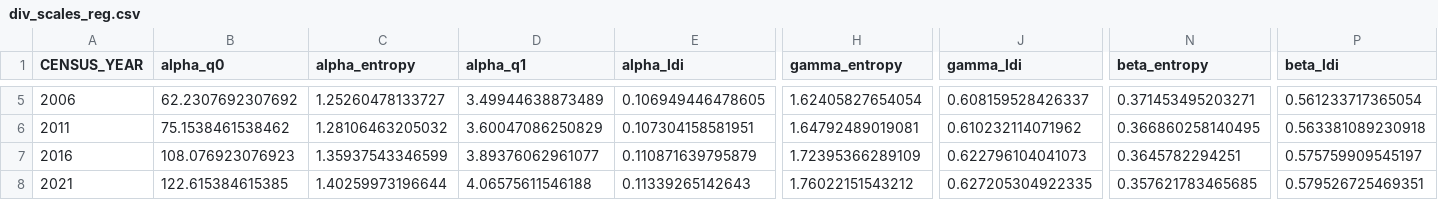
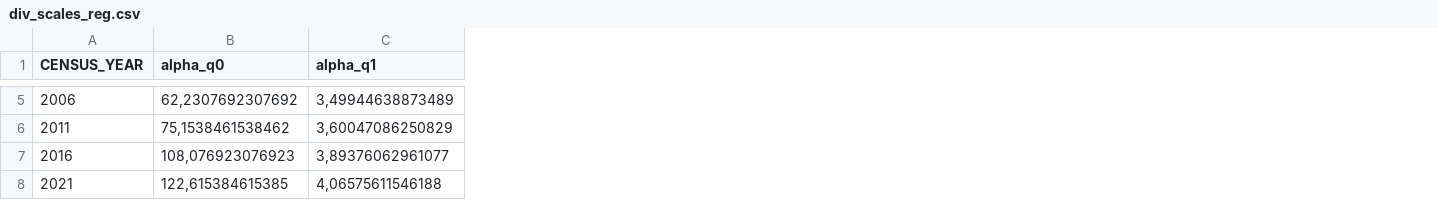
Before and after one commit to julianebe/RegLingDivCan, a CSV file: div_scales_reg.csv, drawn as a sheet; only a part is shown, gaps mark what is left out; removed rows and columns are numbered as before the commit, all else as after; the diff covers the shown part only; the diff names each change by its address in the sheet, - before the commit and + after, or states it on an @@ line.

```diff
--- a/div_scales_reg.csv
+++ b/div_scales_reg.csv
-column C (alpha_entropy), rows 5-8: 1.25260478133727 | 1.28106463205032 | 1.35937543346599 | 1.40259973196644
-column E (alpha_ldi), rows 5-8: 0.106949446478605 | 0.107304158581951 | 0.110871639795879 | 0.11339265142643
-column H (gamma_entropy), rows 5-8: 1.62405827654054 | 1.64792489019081 | 1.72395366289109 | 1.76022151543212
-column J (gamma_ldi), rows 5-8: 0.608159528426337 | 0.610232114071962 | 0.622796104041073 | 0.627205304922335
-column N (beta_entropy), rows 5-8: 0.371453495203271 | 0.366860258140495 | 0.3645782294251 | 0.357621783465685
-column P (beta_ldi), rows 5-8: 0.561233717365054 | 0.563381089230918 | 0.575759909545197 | 0.579526725469351
-B5 (alpha_q0): 62.2307692307692
+B5 (alpha_q0): 62,2307692307692
-C5 (alpha_q1): 3.49944638873489
+C5 (alpha_q1): 3,49944638873489
-B6 (alpha_q0): 75.1538461538462
+B6 (alpha_q0): 75,1538461538462
-C6 (alpha_q1): 3.60047086250829
+C6 (alpha_q1): 3,60047086250829
-B7 (alpha_q0): 108.076923076923
+B7 (alpha_q0): 108,076923076923
-C7 (alpha_q1): 3.89376062961077
+C7 (alpha_q1): 3,89376062961077
-B8 (alpha_q0): 122.615384615385
+B8 (alpha_q0): 122,615384615385
-C8 (alpha_q1): 4.06575611546188
+C8 (alpha_q1): 4,06575611546188
```
Also changed, not shown: 48 edited cells elsewhere in this file, 6 other files.
